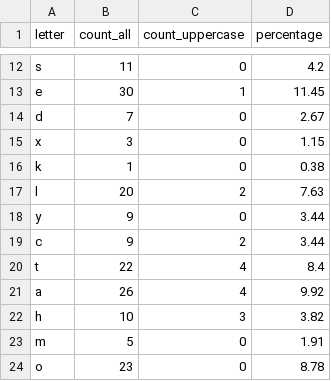
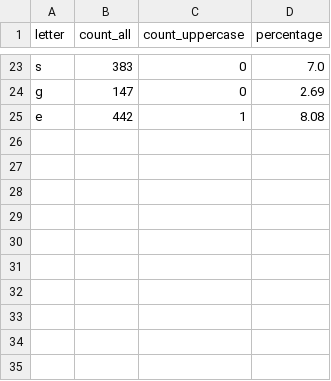
Before and after one commit to vmelnikava/vmelnikava_dqe_python, a CSV file: Module6/files/count_letters.csv, drawn as a sheet; only a part is shown, gaps mark what is left out; removed rows and columns are numbered as before the commit, all else as after; the diff covers the shown part only; the diff names each change by its address in the sheet, - before the commit and + after, or states it on an @@ line.

```diff
--- a/Module6/files/count_letters.csv
+++ b/Module6/files/count_letters.csv
-B23 (count_all): 11
+B23 (count_all): 383
-D23 (percentage): 4.2
+D23 (percentage): 7.0
+row 24: g | 147 | 0 | 2.69
-B25 (count_all): 30
+B25 (count_all): 442
-D25 (percentage): 11.45
+D25 (percentage): 8.08
-row 14: d | 7 | 0 | 2.67
-row 15: x | 3 | 0 | 1.15
-row 16: k | 1 | 0 | 0.38
-row 17: l | 20 | 2 | 7.63
-row 18: y | 9 | 0 | 3.44
-row 19: c | 9 | 2 | 3.44
-row 20: t | 22 | 4 | 8.4
-row 21: a | 26 | 4 | 9.92
-row 22: h | 10 | 3 | 3.82
-row 23: m | 5 | 0 | 1.91
-row 24: o | 23 | 0 | 8.78
```
Also changed, not shown: 17 added rows, 6 removed rows and 8 edited cells elsewhere in this file, Module6/files/count_words.csv, 3 other files.
